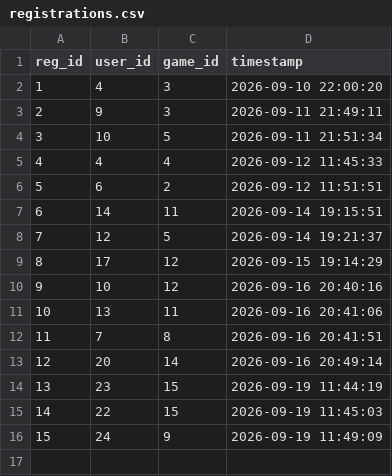
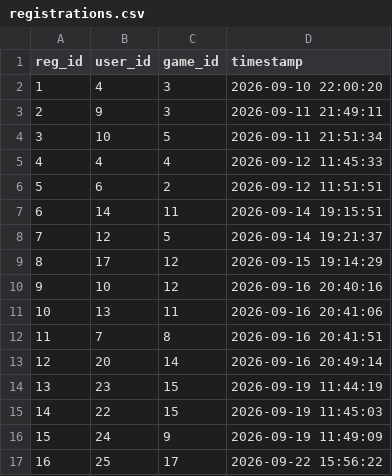
Before and after one commit to methasha20250805/game, a CSV file: registrations.csv, drawn as a sheet.

Commit message:
registering

```diff
--- a/registrations.csv
+++ b/registrations.csv
@@ -16 +16,2 @@ reg_id,user_id,game_id,timestamp
 15,24,9,2026-09-19 11:49:09
+16,25,17,2026-09-22 15:56:22
```
